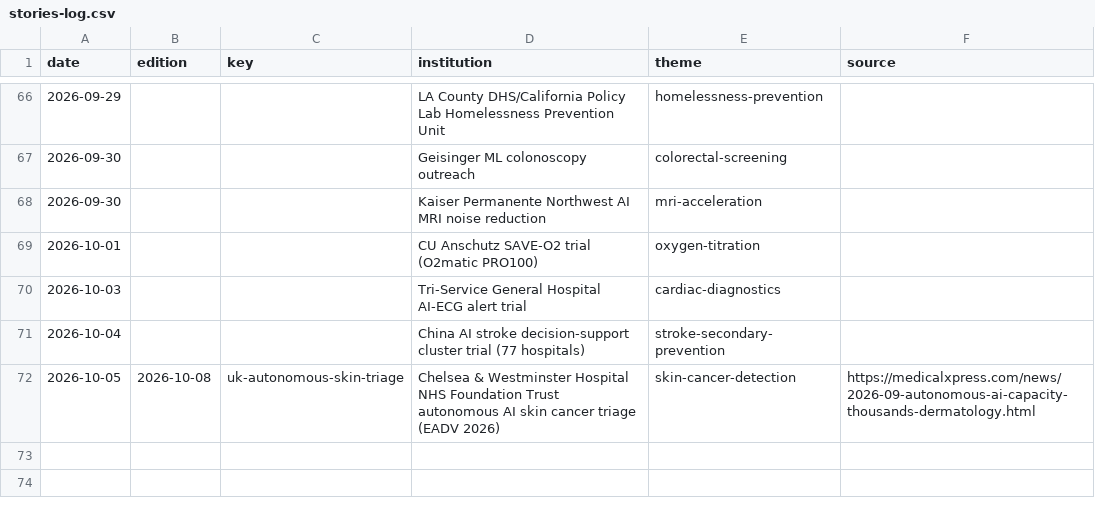
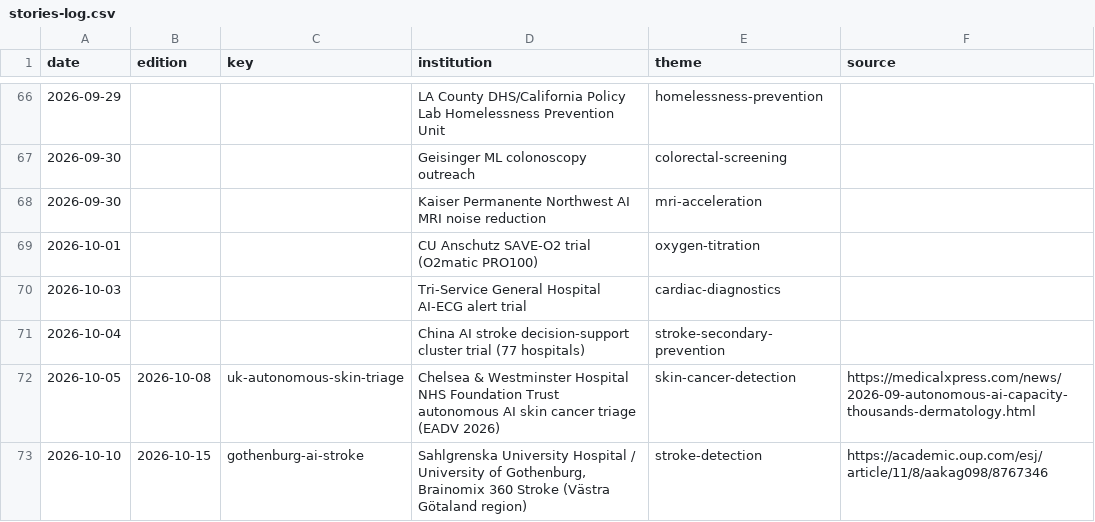
Before and after one commit to AviMaderer/AI-the-Good, a CSV file: data/stories-log.csv, drawn as a sheet; only a part is shown, gaps mark what is left out.

```diff
--- a/data/stories-log.csv
+++ b/data/stories-log.csv
@@ -72 +72,2 @@ date,edition,key,institution,theme,source
 2026-10-05,2026-10-08,uk-autonomous-skin-triage,Chelsea & Westminster Hospital NHS Foundation Trust autonomous AI skin cancer triage (EADV 2026),skin-cancer-detection,https://medicalxpress.com/news/2026-09-autonomous-ai-capacity-thousands-dermatology.html
+2026-10-10,2026-10-15,gothenburg-ai-stroke,"Sahlgrenska University Hospital / University of Gothenburg, Brainomix 360 Stroke (Västra Götaland region)",stroke-detection,https://academic.oup.com/esj/article/11/8/aakag098/8767346
```
Also changed, not shown: data/rejects.csv, 3 other files.
